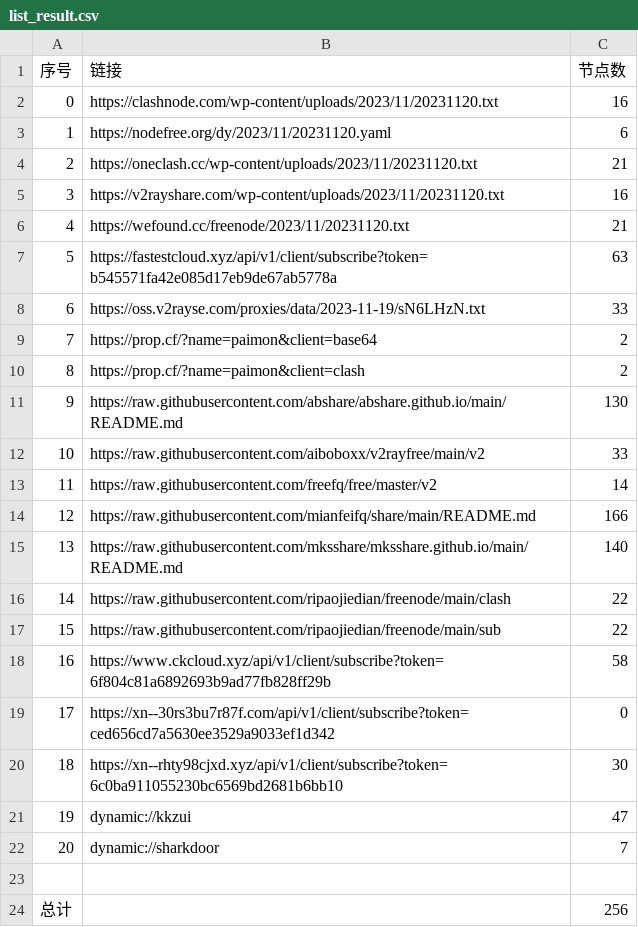
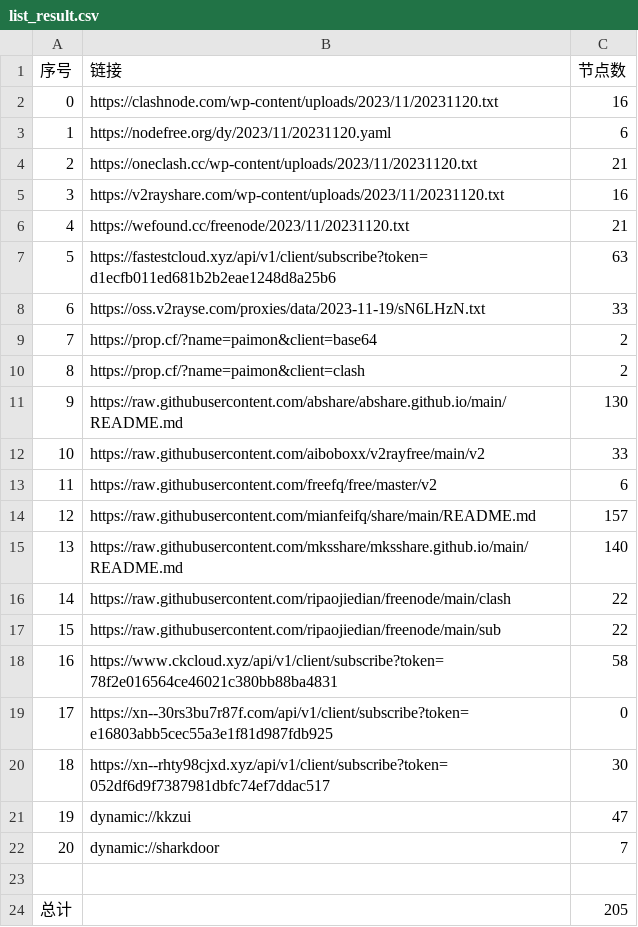
Before and after one commit to WTNLXTBL/Node-Fetch, a CSV file: list_result.csv, drawn as a sheet.

```diff
--- a/list_result.csv
+++ b/list_result.csv
@@ -6,3 +6,3 @@
 4,https://wefound.cc/freenode/2023/11/20231120.txt,21
-5,https://fastestcloud.xyz/api/v1/client/subscribe?token=b545571fa42e085d17eb9de67ab5778a,63
+5,https://fastestcloud.xyz/api/v1/client/subscribe?token=d1ecfb011ed681b2b2eae1248d8a25b6,63
 6,https://oss.v2rayse.com/proxies/data/2023-11-19/sN6LHzN.txt,33
@@ -12,4 +12,4 @@
 10,https://raw.githubusercontent.com/aiboboxx/v2rayfree/main/v2,33
-11,https://raw.githubusercontent.com/freefq/free/master/v2,14
-12,https://raw.githubusercontent.com/mianfeifq/share/main/README.md,166
+11,https://raw.githubusercontent.com/freefq/free/master/v2,6
+12,https://raw.githubusercontent.com/mianfeifq/share/main/README.md,157
 13,https://raw.githubusercontent.com/mksshare/mksshare.github.io/main/README.md,140
@@ -17,5 +17,5 @@
 15,https://raw.githubusercontent.com/ripaojiedian/freenode/main/sub,22
-16,https://www.ckcloud.xyz/api/v1/client/subscribe?token=6f804c81a6892693b9ad77fb828ff29b,58
-17,https://xn--30rs3bu7r87f.com/api/v1/client/subscribe?token=ced656cd7a5630ee3529a9033ef1d342,0
-18,https://xn--rhty98cjxd.xyz/api/v1/client/subscribe?token=6c0ba911055230bc6569bd2681b6bb10,30
+16,https://www.ckcloud.xyz/api/v1/client/subscribe?token=78f2e016564ce46021c380bb88ba4831,58
+17,https://xn--30rs3bu7r87f.com/api/v1/client/subscribe?token=e16803abb5cec55a3e1f81d987fdb925,0
+18,https://xn--rhty98cjxd.xyz/api/v1/client/subscribe?token=052df6d9f7387981dbfc74ef7ddac517,30
 19,dynamic://kkzui,47
@@ -23,2 +23,2 @@
 
-总计,,256
+总计,,205
```
Also changed, not shown: 12 other files.
